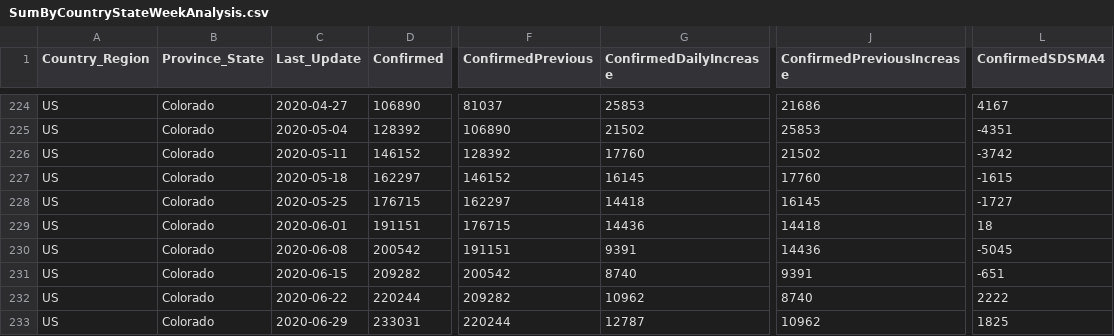
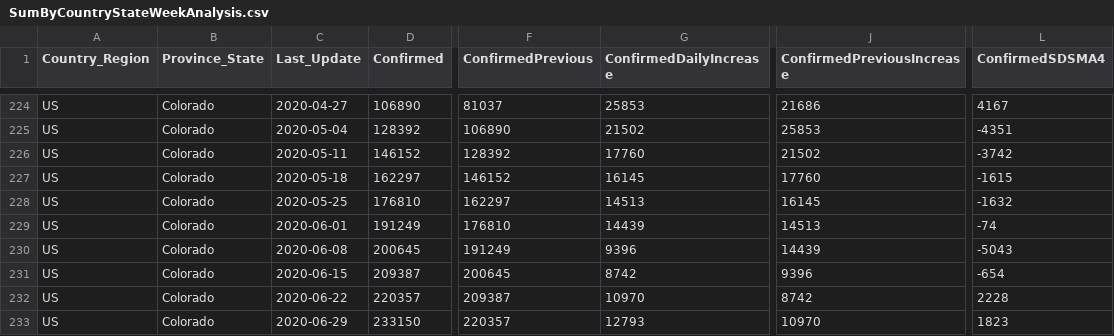
Before and after one commit to jclark017/COVID-19, a CSV file: sql/SumByCountryStateWeekAnalysis.csv, drawn as a sheet; only a part is shown, gaps mark what is left out; the diff covers the shown part only; the diff names each change by its address in the sheet, - before the commit and + after, or states it on an @@ line.

```diff
--- a/sql/SumByCountryStateWeekAnalysis.csv
+++ b/sql/SumByCountryStateWeekAnalysis.csv
-D228 (Confirmed): 176715
+D228 (Confirmed): 176810
-G228 (ConfirmedDailyIncrease): 14418
+G228 (ConfirmedDailyIncrease): 14513
-L228 (ConfirmedSDSMA4): -1727
+L228 (ConfirmedSDSMA4): -1632
-D229 (Confirmed): 191151
+D229 (Confirmed): 191249
-F229 (ConfirmedPrevious): 176715
+F229 (ConfirmedPrevious): 176810
-G229 (ConfirmedDailyIncrease): 14436
+G229 (ConfirmedDailyIncrease): 14439
-J229 (ConfirmedPreviousIncrease): 14418
+J229 (ConfirmedPreviousIncrease): 14513
-L229 (ConfirmedSDSMA4): 18
+L229 (ConfirmedSDSMA4): -74
-D230 (Confirmed): 200542
+D230 (Confirmed): 200645
-F230 (ConfirmedPrevious): 191151
+F230 (ConfirmedPrevious): 191249
-G230 (ConfirmedDailyIncrease): 9391
+G230 (ConfirmedDailyIncrease): 9396
-J230 (ConfirmedPreviousIncrease): 14436
+J230 (ConfirmedPreviousIncrease): 14439
-L230 (ConfirmedSDSMA4): -5045
+L230 (ConfirmedSDSMA4): -5043
-D231 (Confirmed): 209282
+D231 (Confirmed): 209387
-F231 (ConfirmedPrevious): 200542
+F231 (ConfirmedPrevious): 200645
-G231 (ConfirmedDailyIncrease): 8740
+G231 (ConfirmedDailyIncrease): 8742
-J231 (ConfirmedPreviousIncrease): 9391
+J231 (ConfirmedPreviousIncrease): 9396
-L231 (ConfirmedSDSMA4): -651
+L231 (ConfirmedSDSMA4): -654
-D232 (Confirmed): 220244
+D232 (Confirmed): 220357
-F232 (ConfirmedPrevious): 209282
+F232 (ConfirmedPrevious): 209387
-G232 (ConfirmedDailyIncrease): 10962
+G232 (ConfirmedDailyIncrease): 10970
-J232 (ConfirmedPreviousIncrease): 8740
+J232 (ConfirmedPreviousIncrease): 8742
-L232 (ConfirmedSDSMA4): 2222
+L232 (ConfirmedSDSMA4): 2228
-D233 (Confirmed): 233031
+D233 (Confirmed): 233150
-F233 (ConfirmedPrevious): 220244
+F233 (ConfirmedPrevious): 220357
-G233 (ConfirmedDailyIncrease): 12787
+G233 (ConfirmedDailyIncrease): 12793
-J233 (ConfirmedPreviousIncrease): 10962
+J233 (ConfirmedPreviousIncrease): 10970
-L233 (ConfirmedSDSMA4): 1825
+L233 (ConfirmedSDSMA4): 1823
```
Also changed, not shown: 76 edited cells elsewhere in this file, sql/SumByCountryDateAnalysis.csv, sql/SumByCountryStateDateAnalysis.csv, 4 other files.
